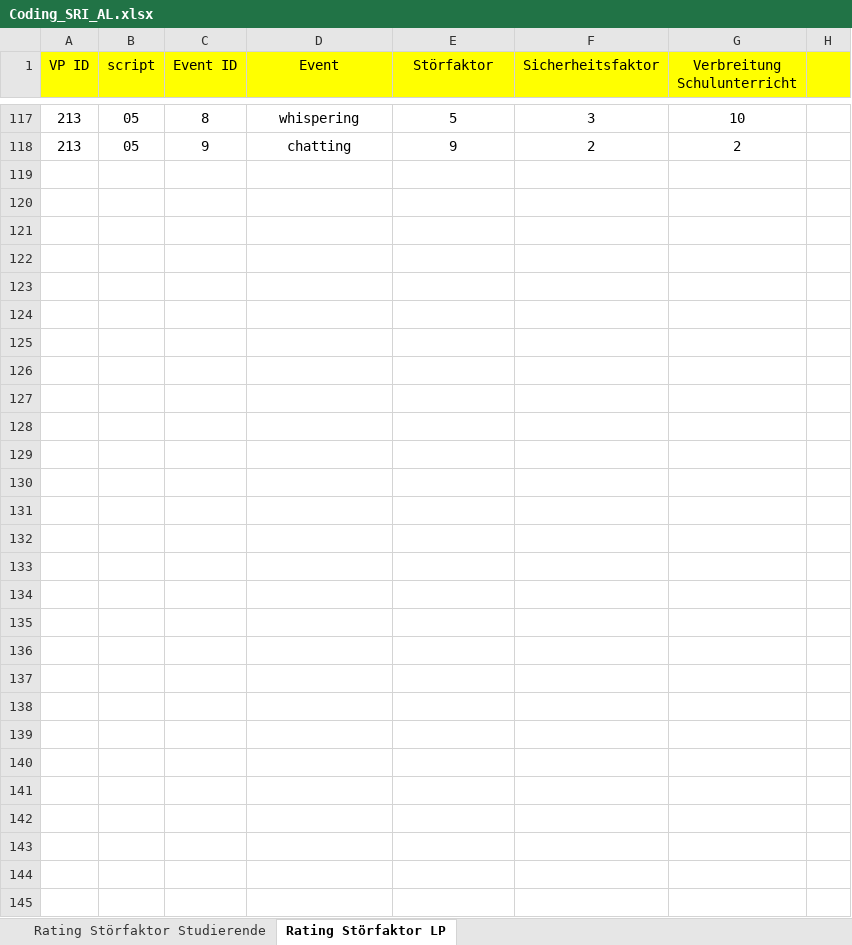
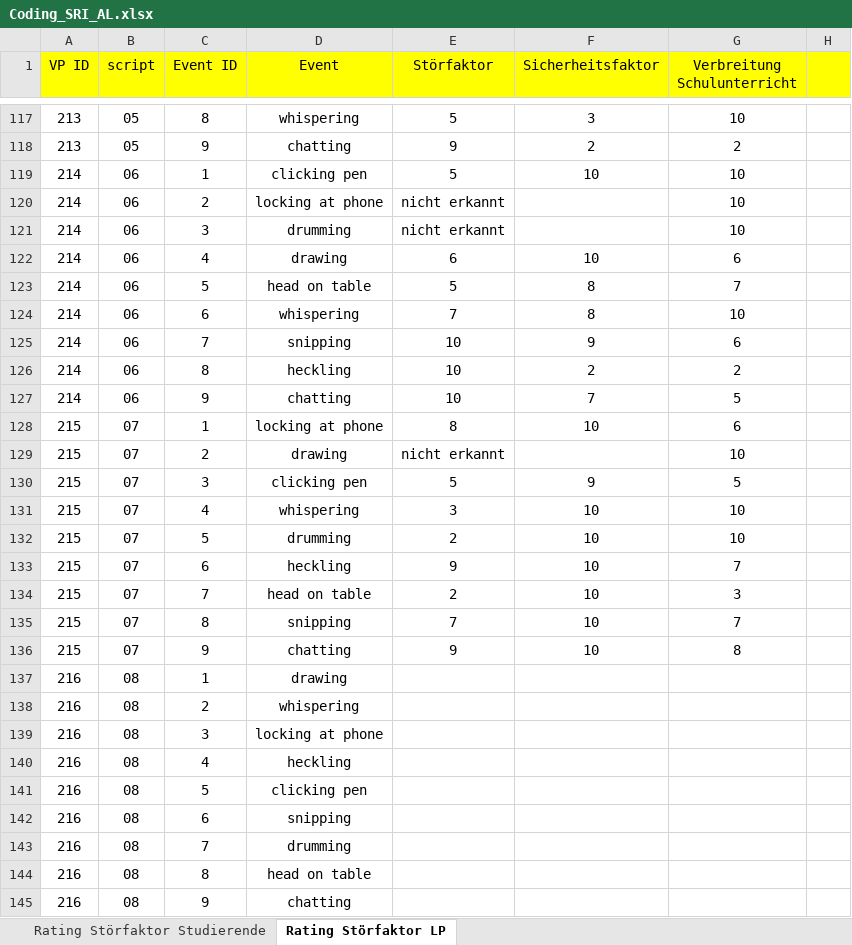
Before and after one commit to ginaamri/Mandy-PhD, an Excel workbook: 01_studies/01_Laborstudie ProVisioNET/SRI/Coding_SRI_AL.xlsx, sheet Rating Störfaktor LP, drawn as a sheet; only a part is shown, gaps mark what is left out; values as stored, in another font and other column widths than the file's, no borders; the diff covers the shown part only; the diff names each change by its address in the sheet, - before the commit and + after, or states it on an @@ line.

Commit message:
Update Coding_SRI_AL.xlsx

```diff
--- a/01_studies/01_Laborstudie ProVisioNET/SRI/Coding_SRI_AL.xlsx (sheet Rating Störfaktor LP)
+++ b/01_studies/01_Laborstudie ProVisioNET/SRI/Coding_SRI_AL.xlsx (sheet Rating Störfaktor LP)
+row 119: 214 | 06 | 1 | clicking pen | 5 | 10 | 10
+row 120: 214 | 06 | 2 | locking at phone | nicht erkannt |  | 10
+row 121: 214 | 06 | 3 | drumming | nicht erkannt |  | 10
+row 122: 214 | 06 | 4 | drawing | 6 | 10 | 6
+row 123: 214 | 06 | 5 | head on table | 5 | 8 | 7
+row 124: 214 | 06 | 6 | whispering | 7 | 8 | 10
+row 125: 214 | 06 | 7 | snipping | 10 | 9 | 6
+row 126: 214 | 06 | 8 | heckling | 10 | 2 | 2
+row 127: 214 | 06 | 9 | chatting | 10 | 7 | 5
+row 128: 215 | 07 | 1 | locking at phone | 8 | 10 | 6
+row 129: 215 | 07 | 2 | drawing | nicht erkannt |  | 10
+row 130: 215 | 07 | 3 | clicking pen | 5 | 9 | 5
+row 131: 215 | 07 | 4 | whispering | 3 | 10 | 10
+row 132: 215 | 07 | 5 | drumming | 2 | 10 | 10
+row 133: 215 | 07 | 6 | heckling | 9 | 10 | 7
+row 134: 215 | 07 | 7 | head on table | 2 | 10 | 3
+row 135: 215 | 07 | 8 | snipping | 7 | 10 | 7
+row 136: 215 | 07 | 9 | chatting | 9 | 10 | 8
+row 137: 216 | 08 | 1 | drawing
+row 138: 216 | 08 | 2 | whispering
+row 139: 216 | 08 | 3 | locking at phone
+row 140: 216 | 08 | 4 | heckling
+row 141: 216 | 08 | 5 | clicking pen
+row 142: 216 | 08 | 6 | snipping
+row 143: 216 | 08 | 7 | drumming
+row 144: 216 | 08 | 8 | head on table
+row 145: 216 | 08 | 9 | chatting
```
Also changed, not shown: 27 edited cells elsewhere in this sheet, sheet Rating Störfaktor Studierende.
